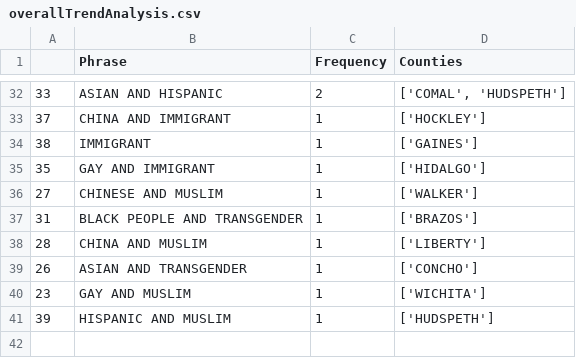
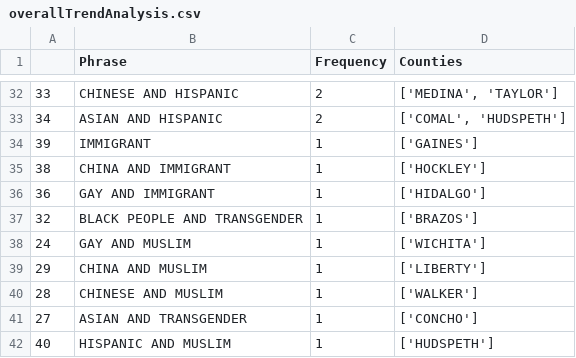
Before and after one commit to Azal-Amer/DataScienceTutorial, a CSV file: Minority Sentiment/overallTrendAnalysis.csv, drawn as a sheet; only a part is shown, gaps mark what is left out; the diff covers the shown part only.

```diff
--- a/Minority Sentiment/overallTrendAnalysis.csv
+++ b/Minority Sentiment/overallTrendAnalysis.csv
@@ -32,10 +32,11 @@
-33,ASIAN AND HISPANIC,2,"['COMAL', 'HUDSPETH']"
-37,CHINA AND IMMIGRANT,1,['HOCKLEY']
-38,IMMIGRANT,1,['GAINES']
-35,GAY AND IMMIGRANT,1,['HIDALGO']
-27,CHINESE AND MUSLIM,1,['WALKER']
-31,BLACK PEOPLE AND TRANSGENDER,1,['BRAZOS']
-28,CHINA AND MUSLIM,1,['LIBERTY']
-26,ASIAN AND TRANSGENDER,1,['CONCHO']
-23,GAY AND MUSLIM,1,['WICHITA']
-39,HISPANIC AND MUSLIM,1,['HUDSPETH']
+33,CHINESE AND HISPANIC,2,"['MEDINA', 'TAYLOR']"
+34,ASIAN AND HISPANIC,2,"['COMAL', 'HUDSPETH']"
+39,IMMIGRANT,1,['GAINES']
+38,CHINA AND IMMIGRANT,1,['HOCKLEY']
+36,GAY AND IMMIGRANT,1,['HIDALGO']
+32,BLACK PEOPLE AND TRANSGENDER,1,['BRAZOS']
+24,GAY AND MUSLIM,1,['WICHITA']
+29,CHINA AND MUSLIM,1,['LIBERTY']
+28,CHINESE AND MUSLIM,1,['WALKER']
+27,ASIAN AND TRANSGENDER,1,['CONCHO']
+40,HISPANIC AND MUSLIM,1,['HUDSPETH']
```
Also changed, not shown: 9 added rows, 9 removed rows and 19 edited cells elsewhere in this file, 4 other files.
